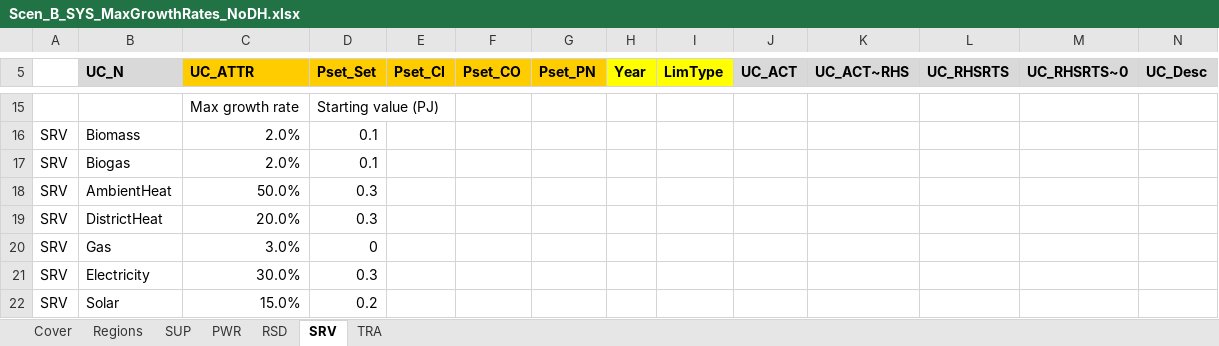
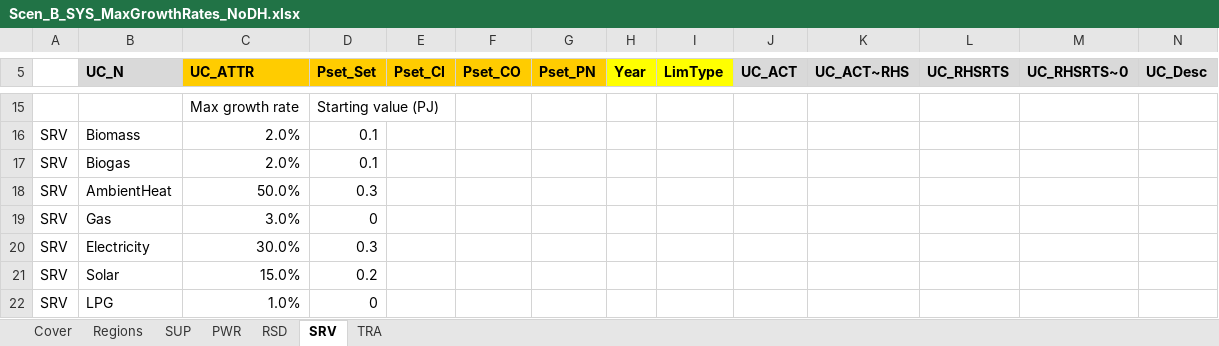
Before and after one commit to MaREI-EPMG/times-ireland-model, an Excel workbook: SuppXLS/Scen_B_SYS_MaxGrowthRates_NoDH.xlsx, sheet SRV, drawn as a sheet; only a part is shown, gaps mark what is left out; the shorter side is filled out with more unchanged rows; values as stored, in another font and other column widths than the file's, no borders; the diff names each change by its address in the sheet, - before the commit and + after, or states it on an @@ line.

```diff
--- a/SuppXLS/Scen_B_SYS_MaxGrowthRates_NoDH.xlsx (sheet SRV)
+++ b/SuppXLS/Scen_B_SYS_MaxGrowthRates_NoDH.xlsx (sheet SRV)
-row 19: SRV | DistrictHeat | 20.0% | 0.3
```
Also changed, not shown: sheet PWR, formulas that keep their value, 1 other file.
